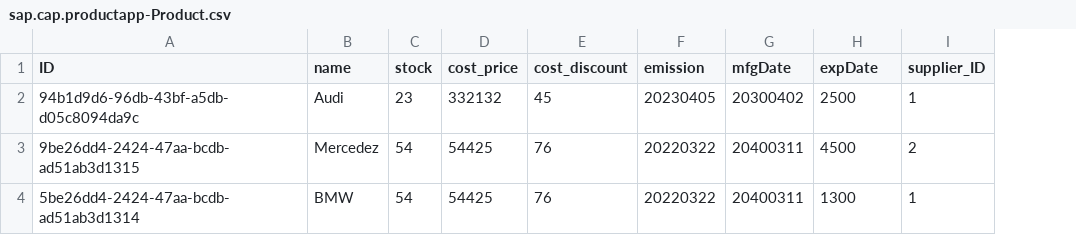
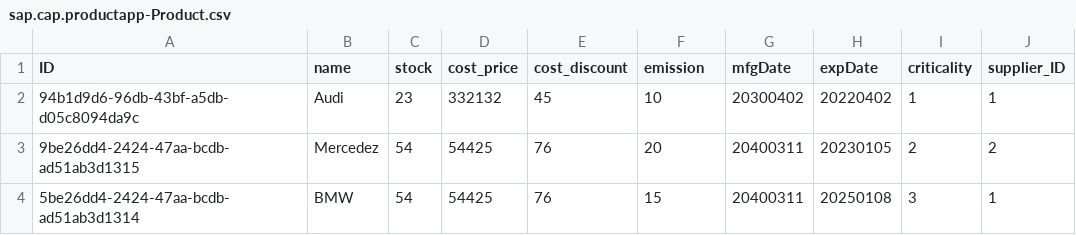
Before and after one commit to btpchamp/capday, a CSV file: db/data/sap.cap.productapp-Product.csv, drawn as a sheet; the diff names each change by its address in the sheet, - before the commit and + after, or states it on an @@ line.

```diff
--- a/db/data/sap.cap.productapp-Product.csv
+++ b/db/data/sap.cap.productapp-Product.csv
+column I (criticality), rows 2-4: 1 | 2 | 3
-F2 (emission): 20230405
+F2 (emission): 10
-H2 (expDate): 2500
+H2 (expDate): 20220402
-F3 (emission): 20220322
+F3 (emission): 20
-H3 (expDate): 4500
+H3 (expDate): 20230105
-F4 (emission): 20220322
+F4 (emission): 15
-H4 (expDate): 1300
+H4 (expDate): 20250108
```
Also changed, not shown: 29 other files.
